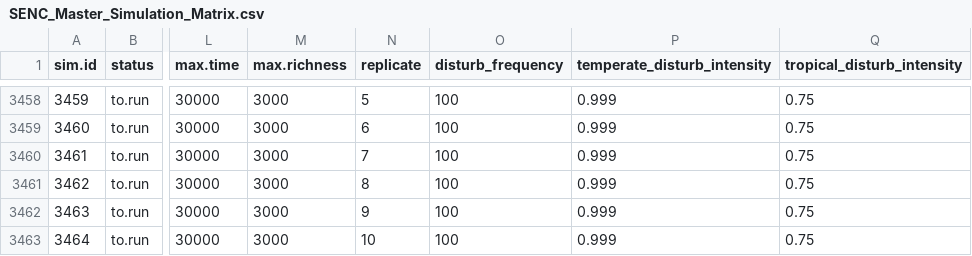
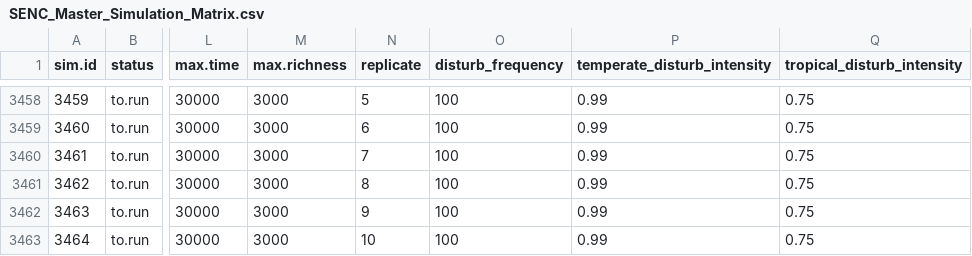
Before and after one commit to ahhurlbert/species-energy-simulation, a CSV file: SENC_Master_Simulation_Matrix.csv, drawn as a sheet; only a part is shown, gaps mark what is left out; the diff covers the shown part only; the diff names each change by its address in the sheet, - before the commit and + after, or states it on an @@ line.

```diff
--- a/SENC_Master_Simulation_Matrix.csv
+++ b/SENC_Master_Simulation_Matrix.csv
-P3458:P3463 (temperate_disturb_intensity): 0.999
+P3458:P3463 (temperate_disturb_intensity): 0.99
```
Also changed, not shown: 54 edited cells elsewhere in this file.
